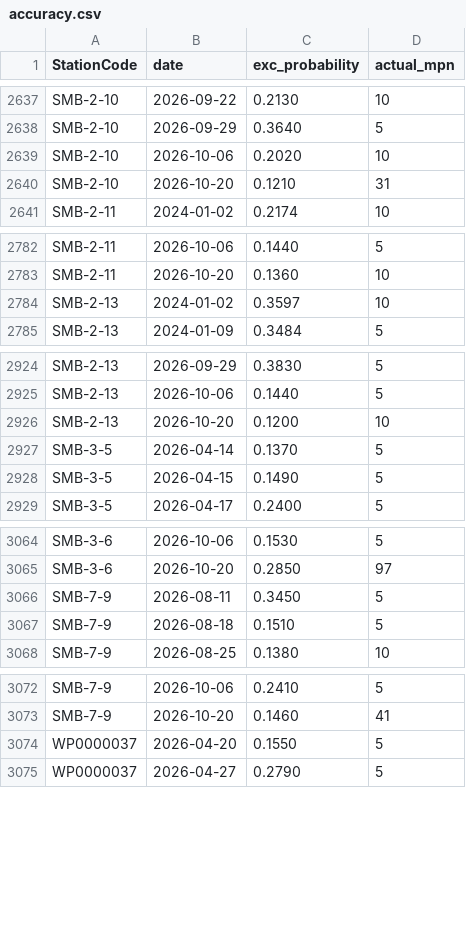
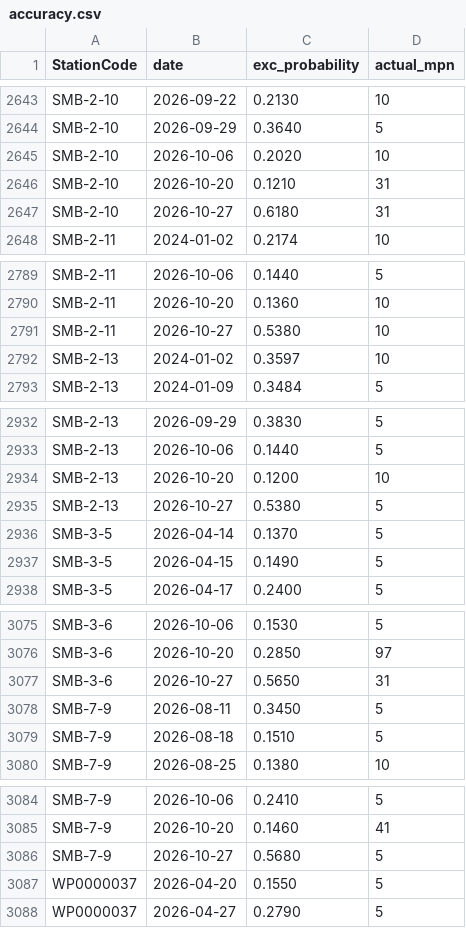
Before and after one commit to eymoney13/hermosa-pilot-dashboard, a CSV file: public/data/california-sandbox/accuracy.csv, drawn as a sheet; only a part is shown, gaps mark what is left out; the diff covers the shown part only; the diff names each change by its address in the sheet, - before the commit and + after, or states it on an @@ line.

```diff
--- a/public/data/california-sandbox/accuracy.csv
+++ b/public/data/california-sandbox/accuracy.csv
+row 2647: SMB-2-10 | 2026-10-27 | 0.6180 | 31
+row 2791: SMB-2-11 | 2026-10-27 | 0.5380 | 10
+row 2935: SMB-2-13 | 2026-10-27 | 0.5380 | 5
+row 3077: SMB-3-6 | 2026-10-27 | 0.5650 | 31
+row 3086: SMB-7-9 | 2026-10-27 | 0.5680 | 5
```
Also changed, not shown: 9 added rows elsewhere in this file, public/data/california-sandbox/forecast_3day.csv, public/data/california-sandbox/history_3day.csv, 25 other files.
